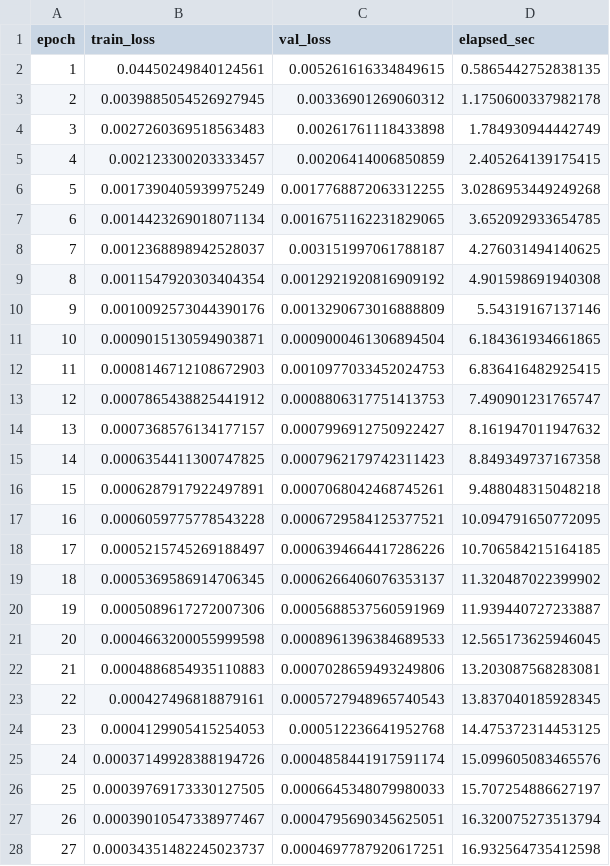
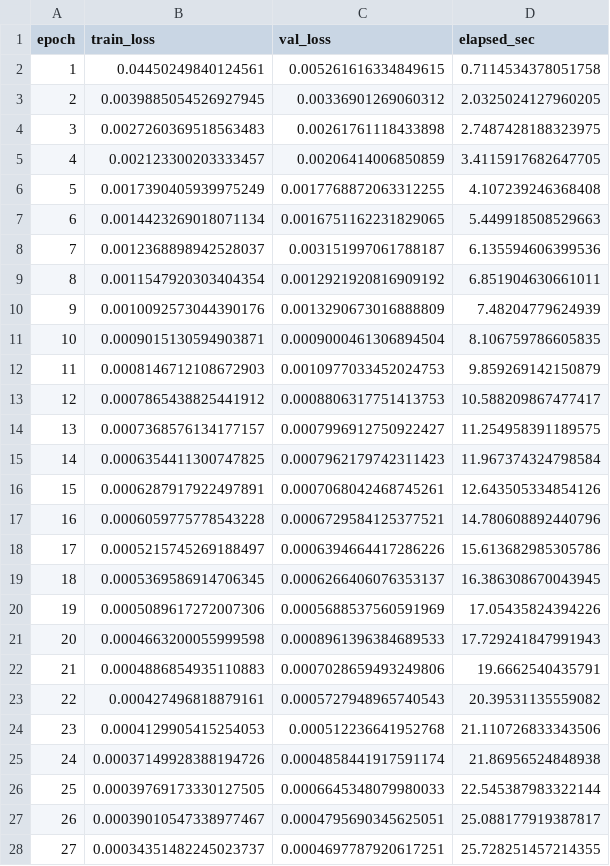
Before and after one commit to ljw826732773-png/Humanoid_Walking_Control_with_Imitation_and_Reinforcement_Learning, a CSV file: portfolio_retrain_bc_improved/bc_improved_training_log.csv, drawn as a sheet; only a part is shown; the diff covers the shown part only.

```diff
--- a/portfolio_retrain_bc_improved/bc_improved_training_log.csv
+++ b/portfolio_retrain_bc_improved/bc_improved_training_log.csv
@@ -1,28 +1,28 @@
 epoch,train_loss,val_loss,elapsed_sec
-1,0.04450249840124561,0.005261616334849615,0.5865442752838135
-2,0.0039885054526927945,0.00336901269060312,1.1750600337982178
-3,0.0027260369518563483,0.00261761118433898,1.784930944442749
-4,0.002123300203333457,0.00206414006850859,2.405264139175415
-5,0.0017390405939975249,0.0017768872063312255,3.0286953449249268
-6,0.0014423269018071134,0.0016751162231829065,3.652092933654785
-7,0.0012368898942528037,0.003151997061788187,4.276031494140625
-8,0.0011547920303404354,0.0012921920816909192,4.901598691940308
-9,0.0010092573044390176,0.0013290673016888809,5.54319167137146
-10,0.0009015130594903871,0.0009000461306894504,6.184361934661865
-11,0.0008146712108672903,0.0010977033452024753,6.836416482925415
-12,0.0007865438825441912,0.0008806317751413753,7.490901231765747
-13,0.0007368576134177157,0.0007996912750922427,8.161947011947632
-14,0.0006354411300747825,0.0007962179742311423,8.849349737167358
-15,0.0006287917922497891,0.0007068042468745261,9.488048315048218
-16,0.0006059775778543228,0.0006729584125377521,10.094791650772095
-17,0.0005215745269188497,0.0006394664417286226,10.706584215164185
-18,0.0005369586914706345,0.0006266406076353137,11.320487022399902
-19,0.0005089617272007306,0.0005688537560591969,11.939440727233887
-20,0.0004663200055999598,0.0008961396384689533,12.565173625946045
-21,0.0004886854935110883,0.0007028659493249806,13.203087568283081
-22,0.000427496818879161,0.0005727948965740543,13.837040185928345
-23,0.0004129905415254053,0.000512236641952768,14.475372314453125
-24,0.00037149928388194726,0.0004858441917591174,15.099605083465576
-25,0.00039769173330127505,0.0006645348079980033,15.707254886627197
-26,0.00039010547338977467,0.0004795690345625051,16.320075273513794
-27,0.00034351482245023737,0.0004697787920617251,16.932564735412598
+1,0.04450249840124561,0.005261616334849615,0.7114534378051758
+2,0.0039885054526927945,0.00336901269060312,2.0325024127960205
+3,0.0027260369518563483,0.00261761118433898,2.7487428188323975
+4,0.002123300203333457,0.00206414006850859,3.4115917682647705
+5,0.0017390405939975249,0.0017768872063312255,4.107239246368408
+6,0.0014423269018071134,0.0016751162231829065,5.449918508529663
+7,0.0012368898942528037,0.003151997061788187,6.135594606399536
+8,0.0011547920303404354,0.0012921920816909192,6.851904630661011
+9,0.0010092573044390176,0.0013290673016888809,7.48204779624939
+10,0.0009015130594903871,0.0009000461306894504,8.106759786605835
+11,0.0008146712108672903,0.0010977033452024753,9.859269142150879
+12,0.0007865438825441912,0.0008806317751413753,10.588209867477417
+13,0.0007368576134177157,0.0007996912750922427,11.254958391189575
+14,0.0006354411300747825,0.0007962179742311423,11.967374324798584
+15,0.0006287917922497891,0.0007068042468745261,12.643505334854126
+16,0.0006059775778543228,0.0006729584125377521,14.780608892440796
+17,0.0005215745269188497,0.0006394664417286226,15.613682985305786
+18,0.0005369586914706345,0.0006266406076353137,16.386308670043945
+19,0.0005089617272007306,0.0005688537560591969,17.05435824394226
+20,0.0004663200055999598,0.0008961396384689533,17.729241847991943
+21,0.0004886854935110883,0.0007028659493249806,19.6662540435791
+22,0.000427496818879161,0.0005727948965740543,20.39531135559082
+23,0.0004129905415254053,0.000512236641952768,21.110726833343506
+24,0.00037149928388194726,0.0004858441917591174,21.86956524848938
+25,0.00039769173330127505,0.0006645348079980033,22.545387983322144
+26,0.00039010547338977467,0.0004795690345625051,25.088177919387817
+27,0.00034351482245023737,0.0004697787920617251,25.728251457214355
```
Also changed, not shown: 30 added rows and 23 edited cells elsewhere in this file, portfolio_retrain_bc_improved/bc_improved_eval.csv, portfolio_retrain_bc_improved/improvement_comparison.csv, 8 other files.
